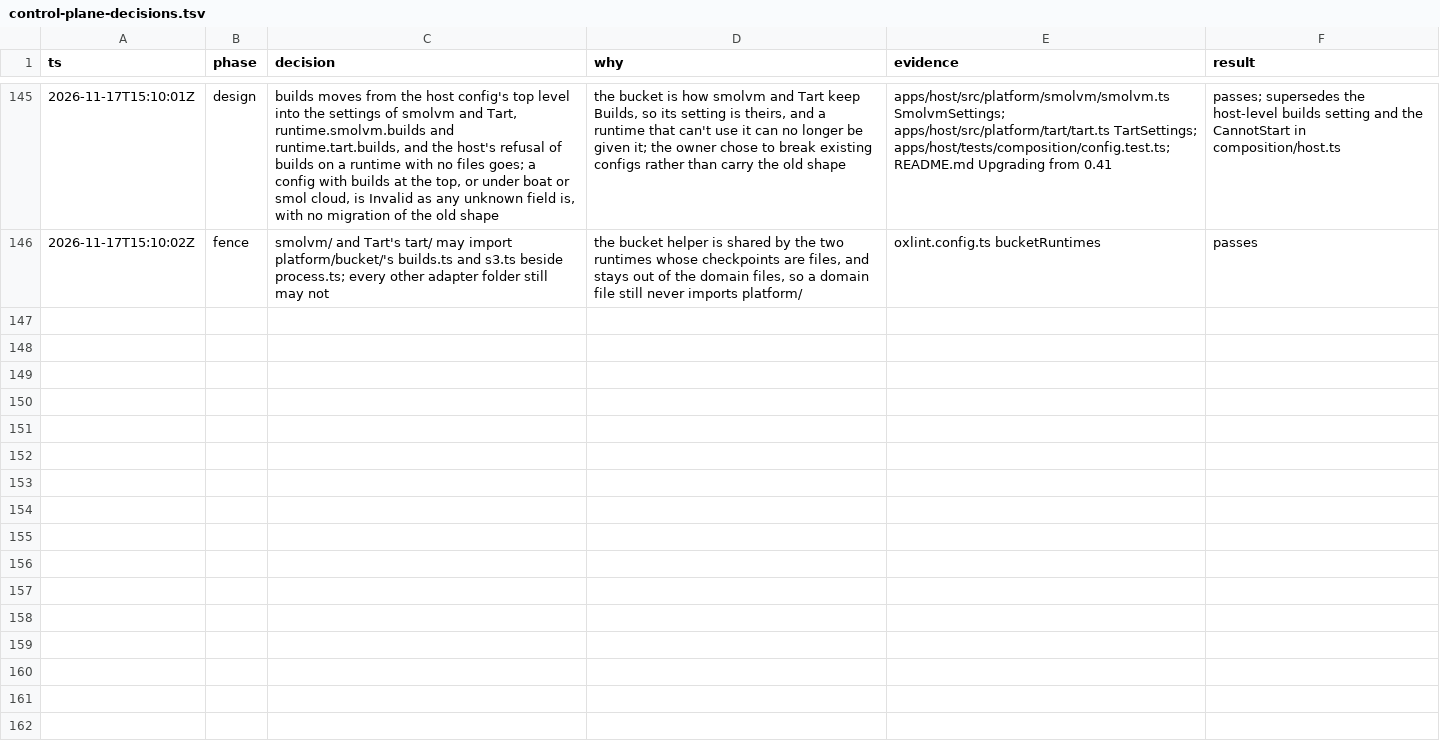
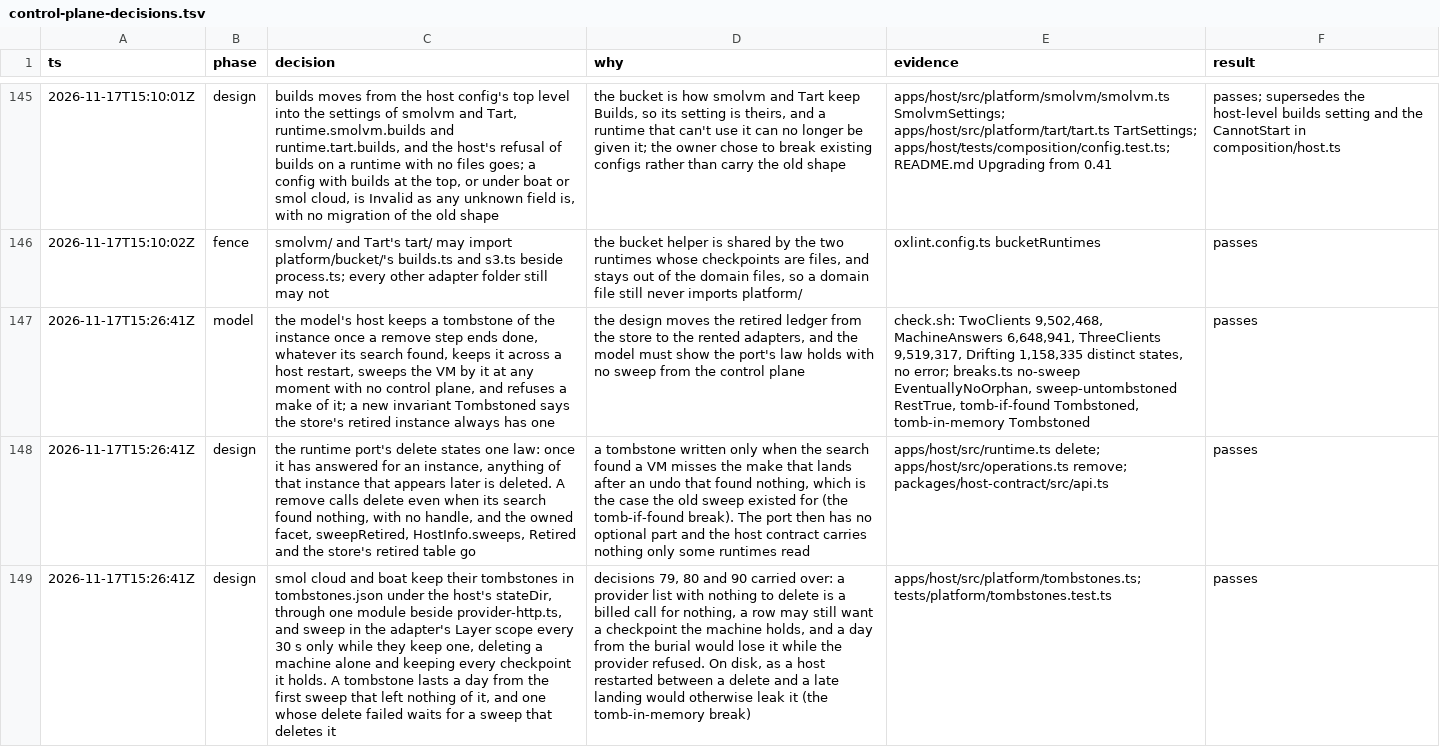
Before and after one commit to gjermundgaraba/clankerbox, a TSV file: docs/design/control-plane-decisions.tsv, drawn as a sheet; only a part is shown, gaps mark what is left out; the diff covers the shown part only; the diff names each change by its address in the sheet, - before the commit and + after, or states it on an @@ line.

Commit message:
Move the retired ledger out of the control plane into the rented adapters
The runtime port's delete now states one law: once it has answered for an instance, anything of that instance that appears later is deleted. A remove calls it even when its search found nothing. smolvm and Tart keep it with nothing more. smol cloud and boat keep a tombstone of each instance their delete answered for in tombstones.json under the host's stateDir, through platform/tombstones.ts, sweep what lands of it in their own Layer scope every 30 s while they keep one, keeping every checkpoint the machine holds, forget it a day after the first sweep that left nothing of it, and refuse a make of a buried instance.

The store's retired table, holdOf and ended, its retired, told and forgetRetired, fleet.ts's sweep and retiredLast, recheck.ts's sweep, sweepRetired, Retired, HostInfo.sweeps, and the Owned facet go; a migration drops the table. The tests that held the old guarantees move to the host: the runtime contract's late landing, tombstones.test.ts, and fleet.test.ts's wiped, second and restored stores.

Co-authored-by: Amp <amp@ampcode.com>
Amp-Thread-ID: https://ampcode.com/threads/T-01a1e9f9-b732-7322-a170-d07c441b8a67

```diff
--- a/docs/design/control-plane-decisions.tsv
+++ b/docs/design/control-plane-decisions.tsv
+row 147: 2026-11-17T15:26:41Z | model | the model's host keeps a tombstone of the instance once a remove step ends done, whatever its search found, keeps it across a host restart, sweeps the VM by it at any moment with no control plane, and refuses a make of it; a new invariant Tombstoned says the store's retired instance always has one | the design moves the retired ledger from the store to the rented adapters, and the model must show the port's law holds with no sweep from the control plane | check.sh: TwoClients 9,502,468, MachineAnswers 6,648,941, ThreeClients 9,519,317, Drifting 1,158,335 distinct states, no error; breaks.ts no-sweep EventuallyNoOrphan, sweep-untombstoned RestTrue, tomb-if-found Tombstoned, tomb-in-memory Tombstoned | passes
+row 148: 2026-11-17T15:26:41Z | design | the runtime port's delete states one law: once it has answered for an instance, anything of that instance that appears later is deleted. A remove calls delete even when its search found nothing, with no handle, and the owned facet, sweepRetired, HostInfo.sweeps, Retired and the store's retired table go | a tombstone written only when the search found a VM misses the make that lands after an undo that found nothing, which is the case the old sweep existed for (the tomb-if-found break). The port then has no optional part and the host contract carries nothing only some runtimes read | apps/host/src/runtime.ts delete; apps/host/src/operations.ts remove; packages/host-contract/src/api.ts | passes
+row 149: 2026-11-17T15:26:41Z | design | smol cloud and boat keep their tombstones in tombstones.json under the host's stateDir, through one module beside provider-http.ts, and sweep in the adapter's Layer scope every 30 s only while they keep one, deleting a machine alone and keeping every checkpoint it holds. A tombstone lasts a day from the first sweep that left nothing of it, and one whose delete failed waits for a sweep that deletes it | decisions 79, 80 and 90 carried over: a provider list with nothing to delete is a billed call for nothing, a row may still want a checkpoint the machine holds, and a day from the burial would lose it while the provider refused. On disk, as a host restarted between a delete and a late landing would otherwise leak it (the tomb-in-memory break) | apps/host/src/platform/tombstones.ts; tests/platform/tombstones.test.ts | passes
```
Also changed, not shown: 2 added rows elsewhere in this file, 30 other files.
